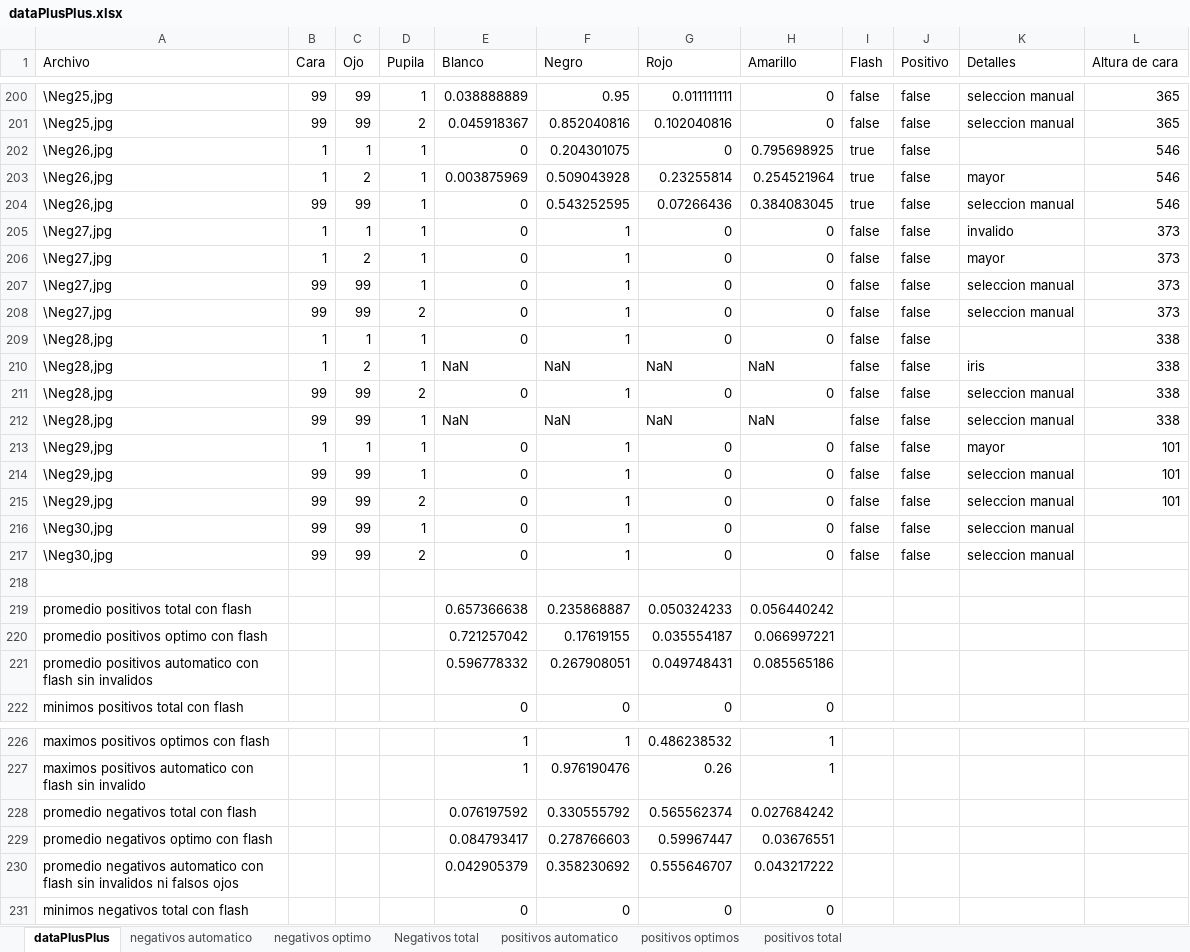
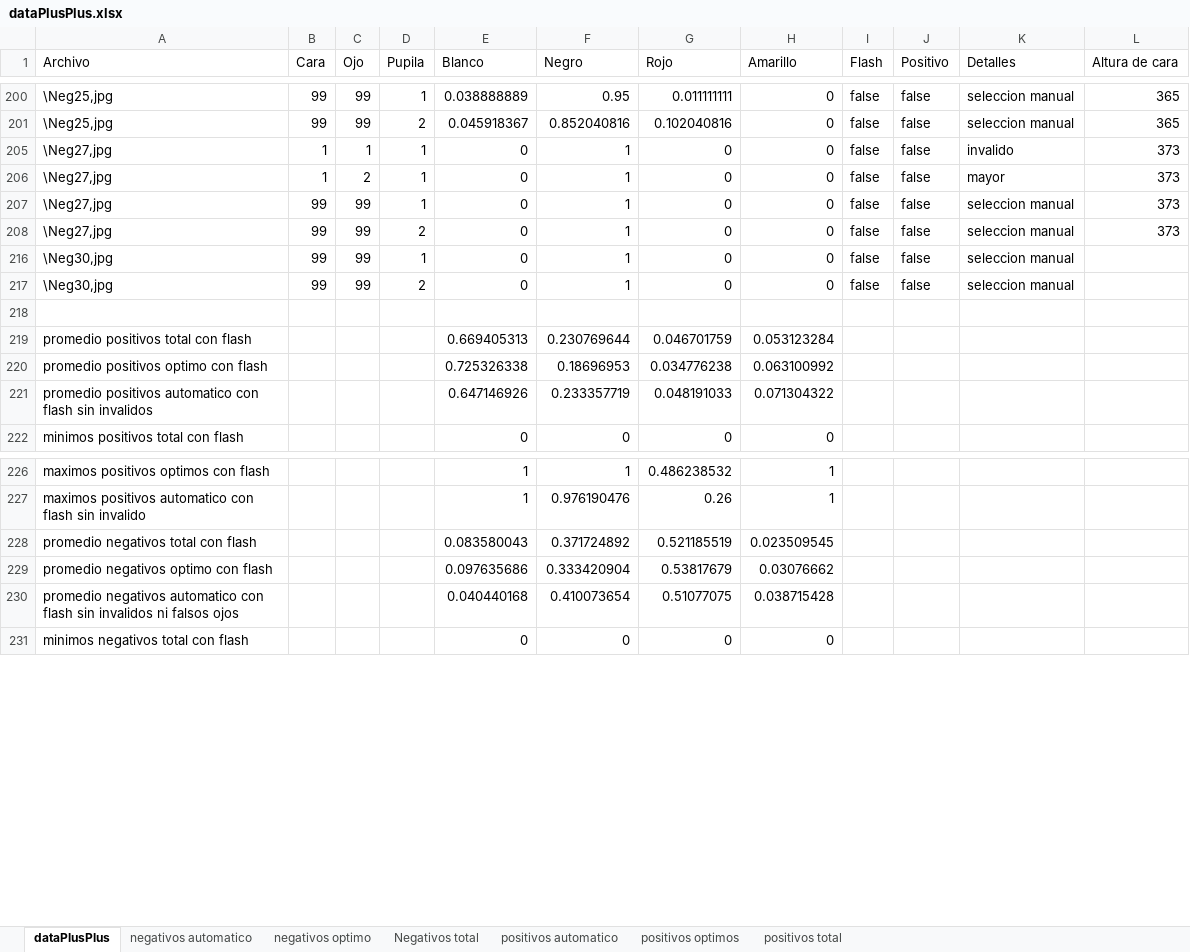
Before and after one commit to dfigueroa87/retinoblastoma, an Excel workbook: workspace/retinoblastomaSpringApp/dataPlusPlus.xlsx, sheet dataPlusPlus, drawn as a sheet; only a part is shown, gaps mark what is left out; values as stored, in another font and other column widths than the file's, no borders; removed rows and columns are numbered as before the commit, all else as after; the diff covers the shown part only; the diff names each change by its address in the sheet, - before the commit and + after, or states it on an @@ line.

Commit message:
Esta es la posta, ahora sí, sin los flash equivocados

```diff
--- a/workspace/retinoblastomaSpringApp/dataPlusPlus.xlsx (sheet dataPlusPlus)
+++ b/workspace/retinoblastomaSpringApp/dataPlusPlus.xlsx (sheet dataPlusPlus)
@@ row 202 hidden: \Neg26,jpg | 1 | 1 | 1 | 0 | 0.204301075 | 0 | 0.795698925 | true | false |  | 546 @@
@@ row 203 hidden: \Neg26,jpg | 1 | 2 | 1 | 0.003875969 | 0.509043928 | 0.23255814 | 0.254521964 | true | false | mayor | 546 @@
@@ row 204 hidden: \Neg26,jpg | 99 | 99 | 1 | 0 | 0.543252595 | 0.07266436 | 0.384083045 | true | false | seleccion manual | 546 @@
-row 209: \Neg28,jpg | 1 | 1 | 1 | 0 | 1 | 0 | 0 | false | false |  | 338
-row 210: \Neg28,jpg | 1 | 2 | 1 | NaN | NaN | NaN | NaN | false | false | iris | 338
-row 211: \Neg28,jpg | 99 | 99 | 2 | 0 | 1 | 0 | 0 | false | false | seleccion manual | 338
-row 212: \Neg28,jpg | 99 | 99 | 1 | NaN | NaN | NaN | NaN | false | false | seleccion manual | 338
-row 213: \Neg29,jpg | 1 | 1 | 1 | 0 | 1 | 0 | 0 | false | false | mayor | 101
-row 214: \Neg29,jpg | 99 | 99 | 1 | 0 | 1 | 0 | 0 | false | false | seleccion manual | 101
-row 215: \Neg29,jpg | 99 | 99 | 2 | 0 | 1 | 0 | 0 | false | false | seleccion manual | 101
-row 219: promedio positivos total con flash |  |  |  | 0.657366638 | 0.235868887 | 0.050324233 | 0.056440242
-row 220: promedio positivos optimo con flash |  |  |  | 0.721257042 | 0.17619155 | 0.035554187 | 0.066997221
-row 221: promedio positivos automatico con flash sin invalidos |  |  |  | 0.596778332 | 0.267908051 | 0.049748431 | 0.085565186
+row 219: promedio positivos total con flash |  |  |  | 0.669405313 | 0.230769644 | 0.046701759 | 0.053123284
+row 220: promedio positivos optimo con flash |  |  |  | 0.725326338 | 0.18696953 | 0.034776238 | 0.063100992
+row 221: promedio positivos automatico con flash sin invalidos |  |  |  | 0.647146926 | 0.233357719 | 0.048191033 | 0.071304322
-row 228: promedio negativos total con flash |  |  |  | 0.076197592 | 0.330555792 | 0.565562374 | 0.027684242
-row 229: promedio negativos optimo con flash |  |  |  | 0.084793417 | 0.278766603 | 0.59967447 | 0.03676551
-row 230: promedio negativos automatico con flash sin invalidos ni falsos ojos |  |  |  | 0.042905379 | 0.358230692 | 0.555646707 | 0.043217222
+row 228: promedio negativos total con flash |  |  |  | 0.083580043 | 0.371724892 | 0.521185519 | 0.023509545
+row 229: promedio negativos optimo con flash |  |  |  | 0.097635686 | 0.333420904 | 0.53817679 | 0.03076662
+row 230: promedio negativos automatico con flash sin invalidos ni falsos ojos |  |  |  | 0.040440168 | 0.410073654 | 0.51077075 | 0.038715428
```
Also changed, not shown: 3 added rows, 15 removed rows and 114 hidden or unhidden rows elsewhere in this sheet, sheet positivos optimos, sheet positivos automatico, sheet Negativos total, sheet positivos total, sheet negativos automatico, hidden cells, charts or pictures.
